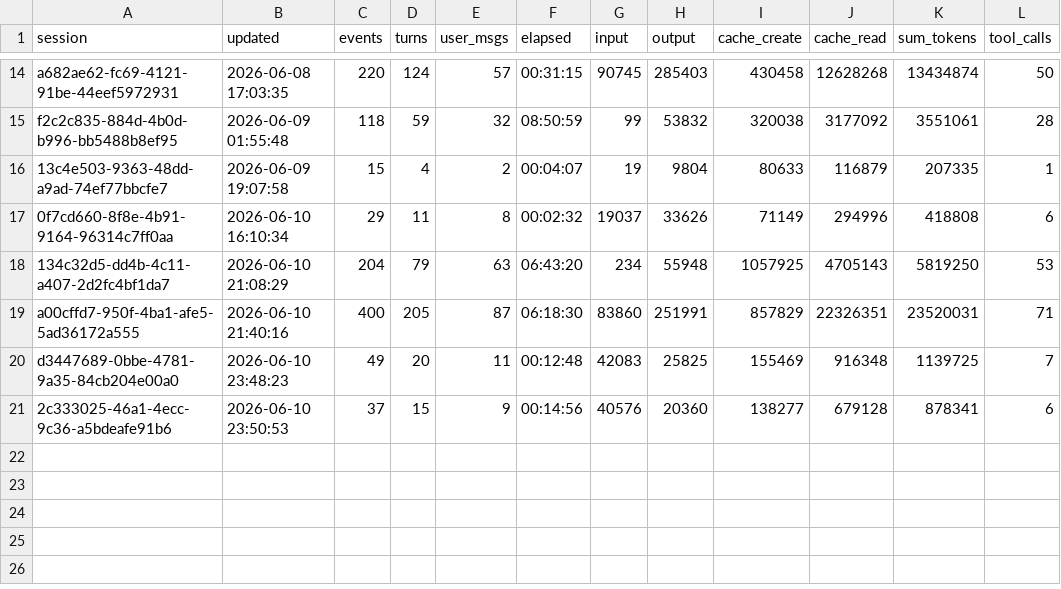
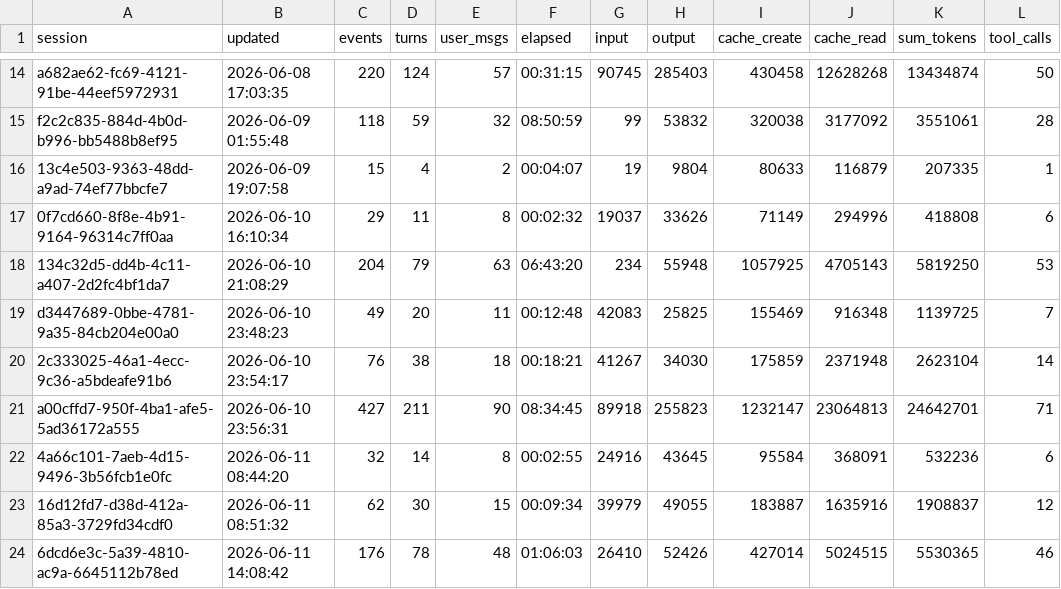
Before and after one commit to TURuibo/svenska_agent, a CSV file: traces/sessions.csv, drawn as a sheet; only a part is shown, gaps mark what is left out.

```diff
--- a/traces/sessions.csv
+++ b/traces/sessions.csv
@@ -18,4 +18,7 @@
 "134c32d5-dd4b-4c11-a407-2d2fc4bf1da7","2026-06-10 21:08:29","204","79","63","06:43:20","234","55948","1057925","4705143","5819250","53"
-"a00cffd7-950f-4ba1-afe5-5ad36172a555","2026-06-10 21:40:16","400","205","87","06:18:30","83860","251991","857829","22326351","23520031","71"
 "d3447689-0bbe-4781-9a35-84cb204e00a0","2026-06-10 23:48:23","49","20","11","00:12:48","42083","25825","155469","916348","1139725","7"
-"2c333025-46a1-4ecc-9c36-a5bdeafe91b6","2026-06-10 23:50:53","37","15","9","00:14:56","40576","20360","138277","679128","878341","6"
+"2c333025-46a1-4ecc-9c36-a5bdeafe91b6","2026-06-10 23:54:17","76","38","18","00:18:21","41267","34030","175859","2371948","2623104","14"
+"a00cffd7-950f-4ba1-afe5-5ad36172a555","2026-06-10 23:56:31","427","211","90","08:34:45","89918","255823","1232147","23064813","24642701","71"
+"4a66c101-7aeb-4d15-9496-3b56fcb1e0fc","2026-06-11 08:44:20","32","14","8","00:02:55","24916","43645","95584","368091","532236","6"
+"16d12fd7-d38d-412a-85a3-3729fd34cdf0","2026-06-11 08:51:32","62","30","15","00:09:34","39979","49055","183887","1635916","1908837","12"
+"6dcd6e3c-5a39-4810-ac9a-6645112b78ed","2026-06-11 14:08:42","176","78","48","01:06:03","26410","52426","427014","5024515","5530365","46"
```
Also changed, not shown: 51 other files.
